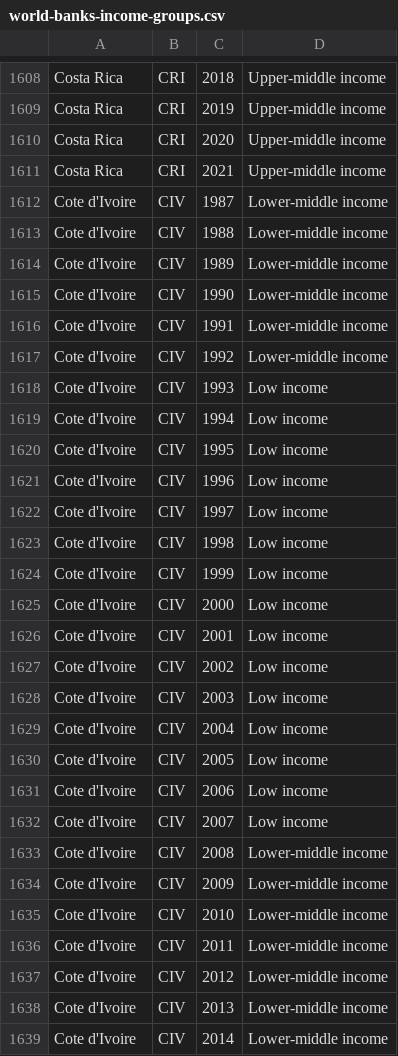
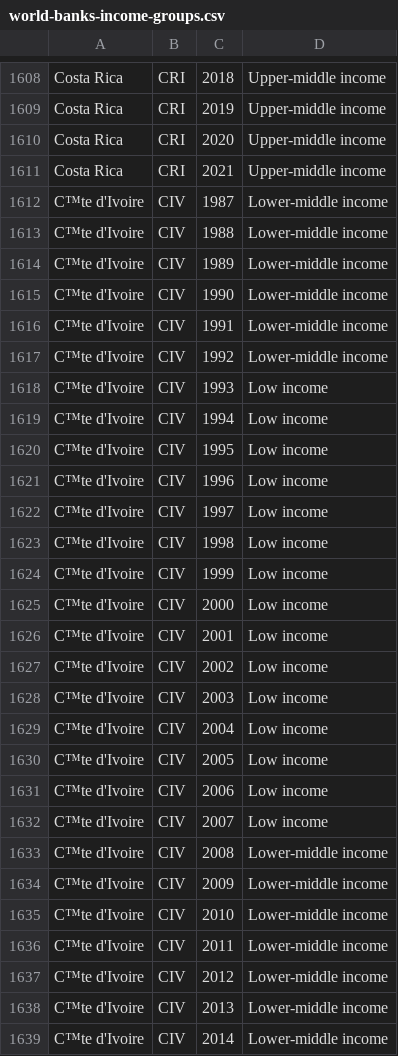
Before and after one commit to ocha0014/FIT3179, a CSV file: Vegalite/FIT3179_A2/upload_data/world-banks-income-groups.csv, drawn as a sheet; only a part is shown, gaps mark what is left out; the diff covers the shown part only; the diff names each change by its address in the sheet, - before the commit and + after, or states it on an @@ line.

```diff
--- a/Vegalite/FIT3179_A2/upload_data/world-banks-income-groups.csv
+++ b/Vegalite/FIT3179_A2/upload_data/world-banks-income-groups.csv
-A1612:A1639: Cote d'Ivoire
+A1612:A1639: C™te d'Ivoire
```
Also changed, not shown: 113 edited cells elsewhere in this file.
